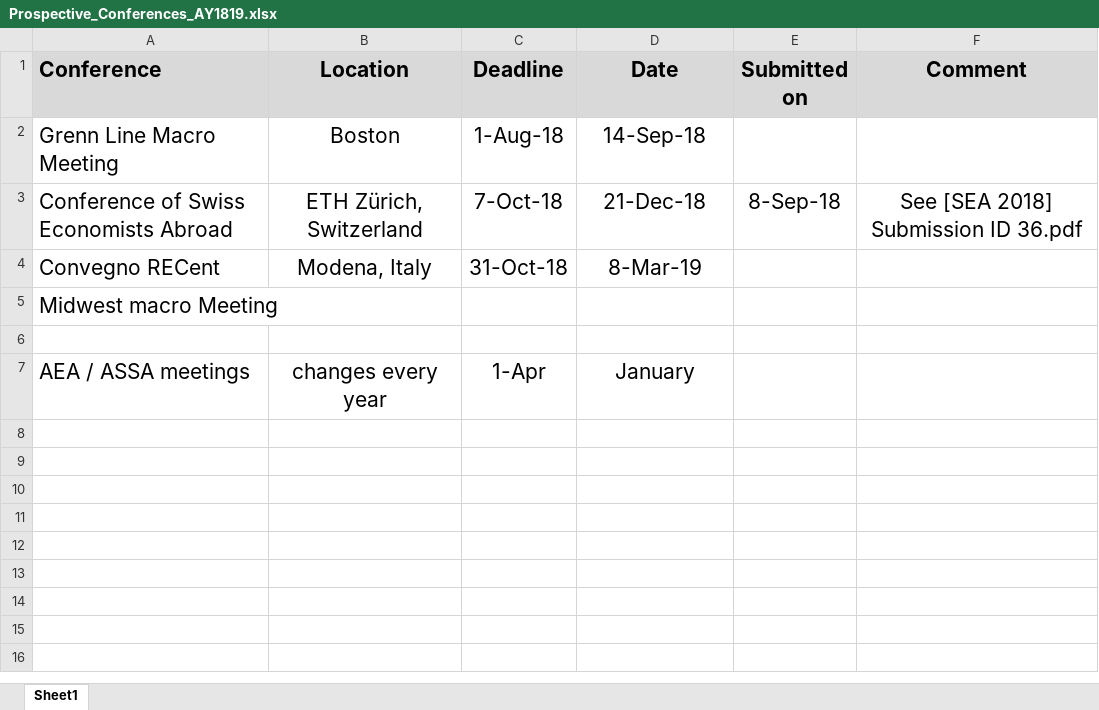
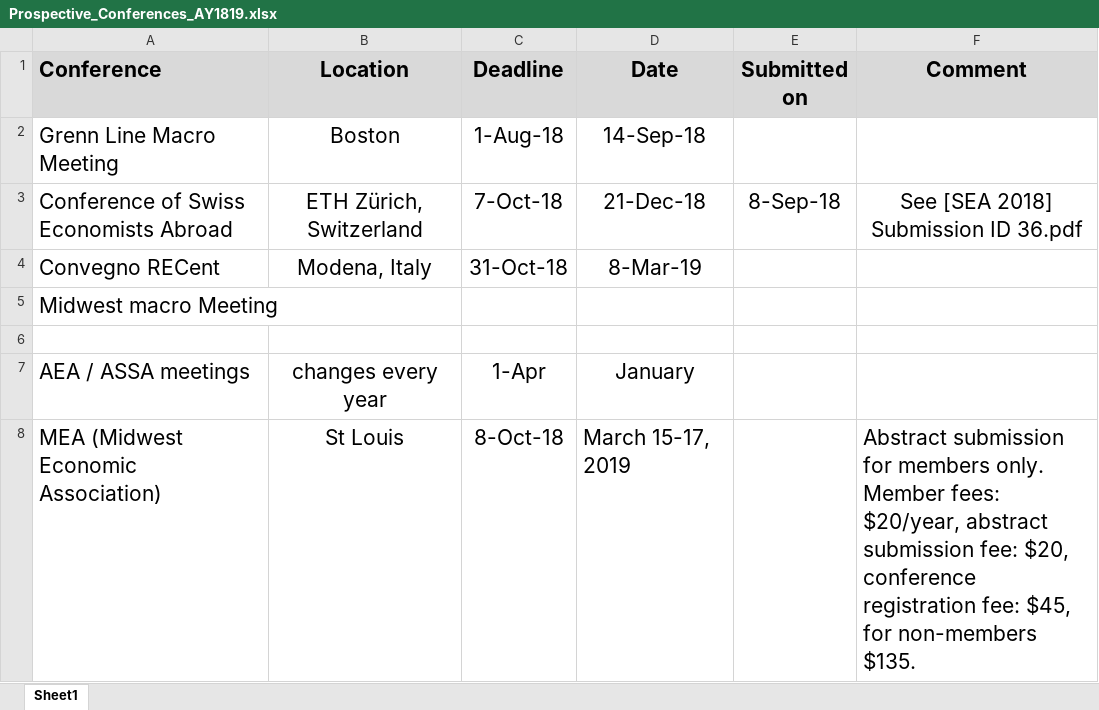
Before and after one commit to marcobrianti1989/Brianti_Gati_2017, an Excel workbook: Prospective_Conferences_AY1819.xlsx, sheet Sheet1, drawn as a sheet; values as stored, in another font and other column widths than the file's, no borders; the diff names each change by its address in the sheet, - before the commit and + after, or states it on an @@ line.

Commit message:
updated prospective conferences excel
included this MEA conference thingy

```diff
--- a/Prospective_Conferences_AY1819.xlsx (sheet Sheet1)
+++ b/Prospective_Conferences_AY1819.xlsx (sheet Sheet1)
+row 8: MEA (Midwest Economic Association) | St Louis | 8-Oct-18 | March 15-17, 2019 |  | Abstract submission for members only. Member fees: $20/year, abstract submission fee: $20, conference registration fee: $45, for non-members $135.
```
